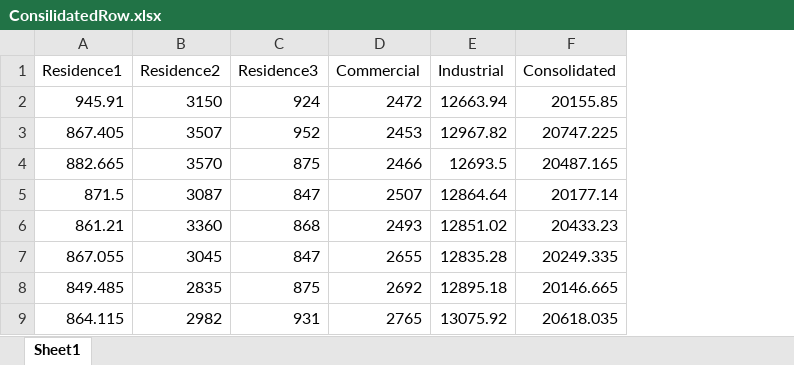
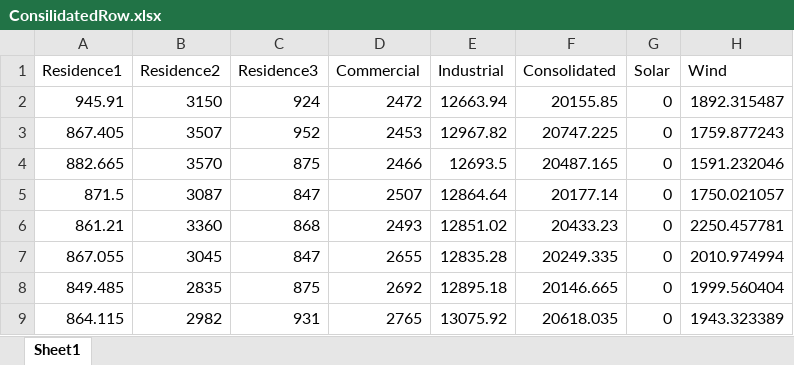
Before and after one commit to akantamn/EE5230-Project, an Excel workbook: Presentation/ConsilidatedRow.xlsx, sheet Sheet1, drawn as a sheet; only a part is shown; values as stored, in another font and other column widths than the file's, no borders; the diff names each change by its address in the sheet, - before the commit and + after, or states it on an @@ line.

Commit message:
Updated wind and solar

```diff
--- a/Presentation/ConsilidatedRow.xlsx (sheet Sheet1)
+++ b/Presentation/ConsilidatedRow.xlsx (sheet Sheet1)
+column G (Solar), rows 2-9: all 0
+column H (Wind), rows 2-9: 1892.315487 | 1759.877243 | 1591.232046 | 1750.021057 | 2250.457781 | 2010.974994 | 1999.560404 | 1943.323389
```
